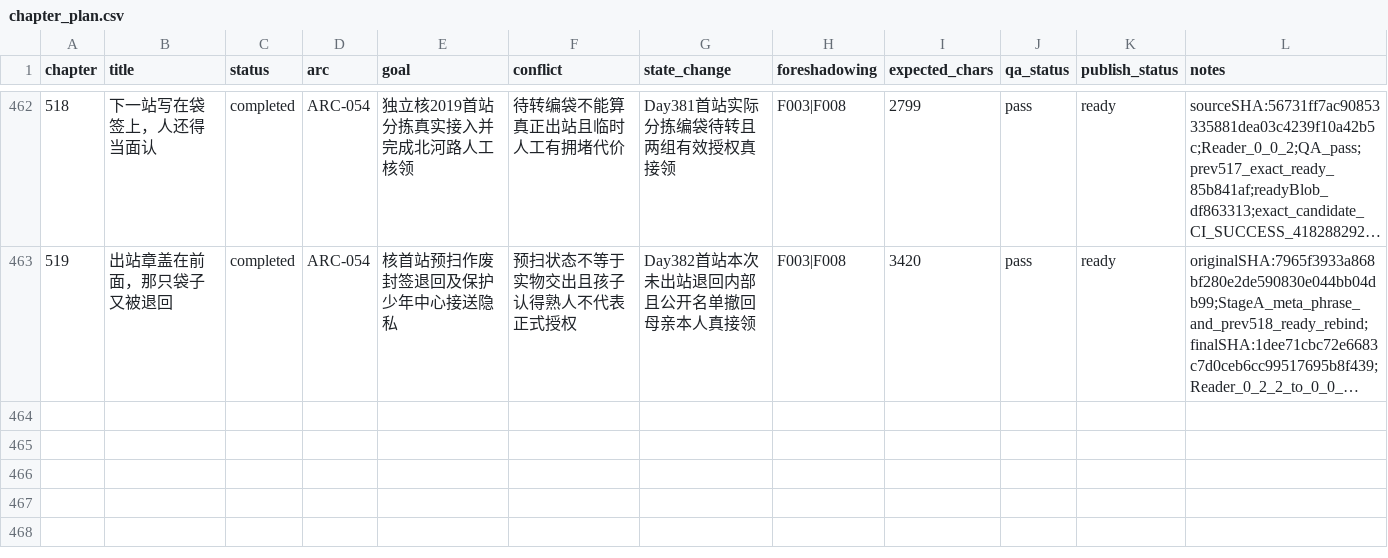
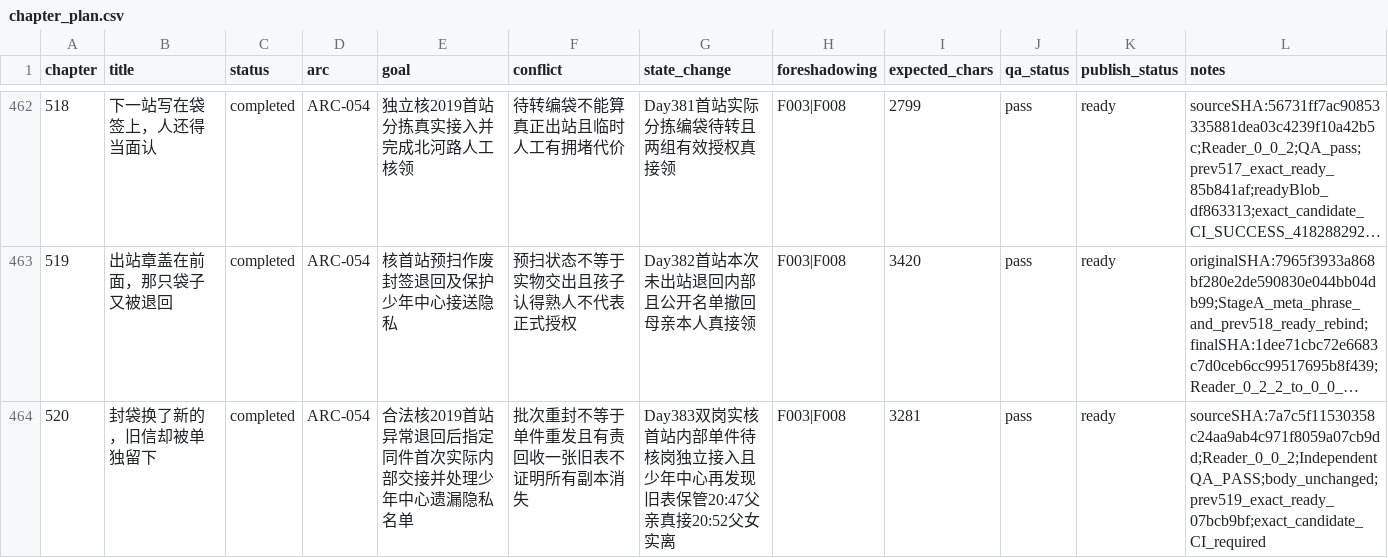
Before and after one commit to GcMin/fanqie-novel, a CSV file: plans/chapter_plan.csv, drawn as a sheet; only a part is shown, gaps mark what is left out; long unchanged cells end in …; the diff names each change by its address in the sheet, - before the commit and + after, or states it on an @@ line.

```diff
--- a/plans/chapter_plan.csv
+++ b/plans/chapter_plan.csv
+row 464: 520 | 封袋换了新的，旧信却被单独留下 | completed | ARC-054 | 合法核2019首站异常退回后指定同件首次实际内部交接并处理少年中心遗漏隐私名单 | 批次重封不等于单件重发且有责回收一张旧表不证明所有副本消失 | Day383双岗实核首站内部单件待核岗独立接入且少年中心再发现旧表保管20:47父亲真接20:52父女实离 | F003|F008 | 3281 | pass | ready | sourceSHA:7a7c5f11530358c24aa9ab4c971f8059a07cb9dd;Reader_0_0_2;IndependentQA_PASS;body_unchanged;prev519_exact_ready_07bcb9bf;exact_candidate_CI_required
```
Also changed, not shown: memory/foreshadowing.csv, memory/timeline.csv, 13 other files.
